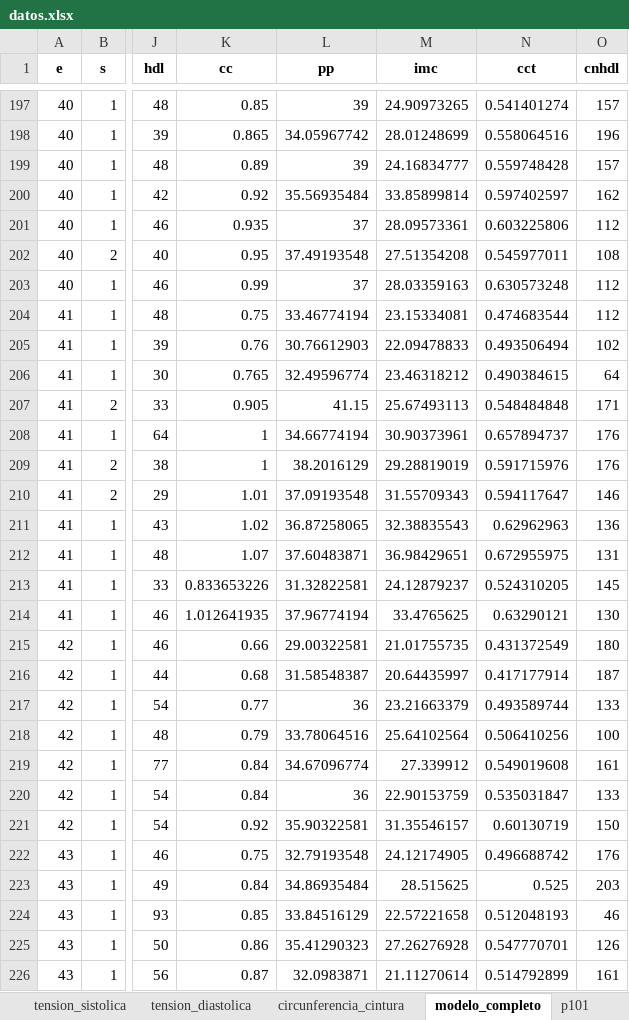
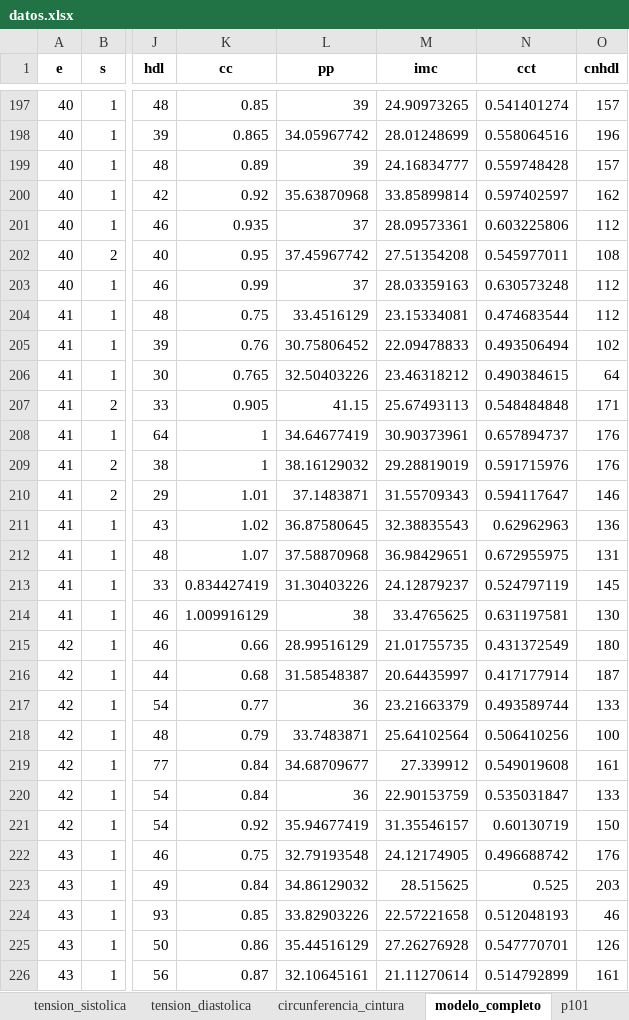
Before and after one commit to paco-da/utilidad_clinica_ml, an Excel workbook: datos.xlsx, sheet modelo_completo, drawn as a sheet; only a part is shown, gaps mark what is left out; values as stored, in another font and other column widths than the file's, no borders; the diff covers the shown part only; the diff names each change by its address in the sheet, - before the commit and + after, or states it on an @@ line.

```diff
--- a/datos.xlsx (sheet modelo_completo)
+++ b/datos.xlsx (sheet modelo_completo)
-L200 (pp): 35.56935484
+L200 (pp): 35.63870968
-L202 (pp): 37.49193548
+L202 (pp): 37.45967742
-L204 (pp): 33.46774194
+L204 (pp): 33.4516129
-L205 (pp): 30.76612903
+L205 (pp): 30.75806452
-L206 (pp): 32.49596774
+L206 (pp): 32.50403226
-L208 (pp): 34.66774194
+L208 (pp): 34.64677419
-L209 (pp): 38.2016129
+L209 (pp): 38.16129032
-L210 (pp): 37.09193548
+L210 (pp): 37.1483871
-L211 (pp): 36.87258065
+L211 (pp): 36.87580645
-L212 (pp): 37.60483871
+L212 (pp): 37.58870968
-K213 (cc): 0.833653226
+K213 (cc): 0.834427419
-L213 (pp): 31.32822581
+L213 (pp): 31.30403226
-N213 (cct): 0.524310205
+N213 (cct): 0.524797119
-K214 (cc): 1.012641935
+K214 (cc): 1.009916129
-L214 (pp): 37.96774194
+L214 (pp): 38
-N214 (cct): 0.63290121
+N214 (cct): 0.631197581
-L215 (pp): 29.00322581
+L215 (pp): 28.99516129
-L218 (pp): 33.78064516
+L218 (pp): 33.7483871
-L219 (pp): 34.67096774
+L219 (pp): 34.68709677
-L221 (pp): 35.90322581
+L221 (pp): 35.94677419
-L223 (pp): 34.86935484
+L223 (pp): 34.86129032
-L224 (pp): 33.84516129
+L224 (pp): 33.82903226
-L225 (pp): 35.41290323
+L225 (pp): 35.44516129
-L226 (pp): 32.0983871
+L226 (pp): 32.10645161
```
Also changed, not shown: 604 edited cells elsewhere in this sheet, sheet colesterol_total, sheet tension_diastolica, sheet tension_sistolica, resultadospython.xlsx, 2 other files.
